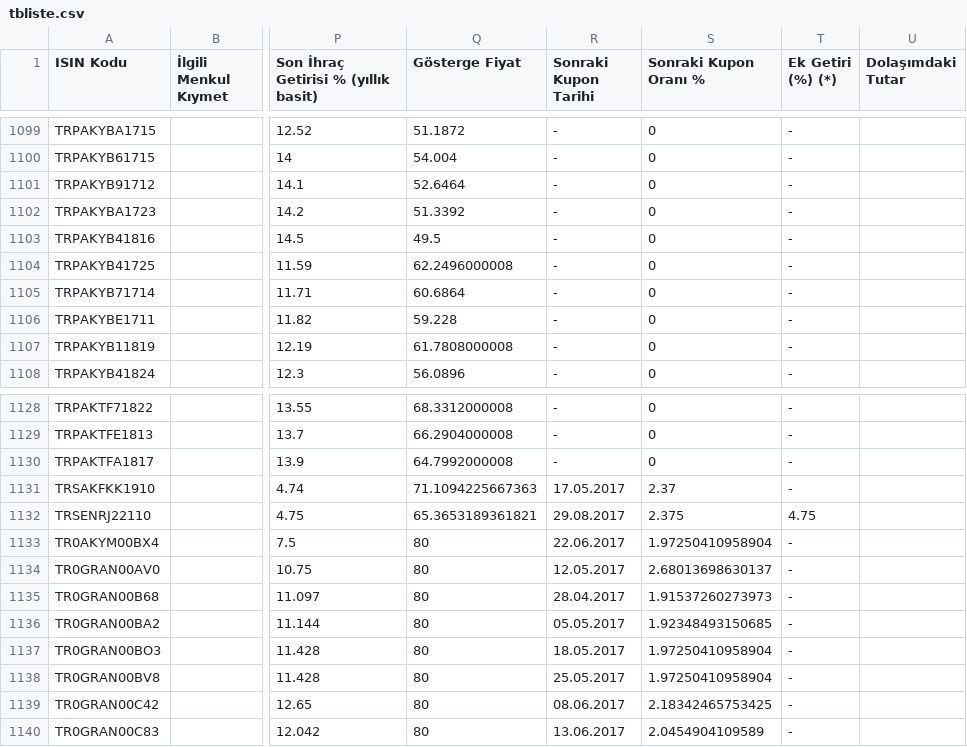
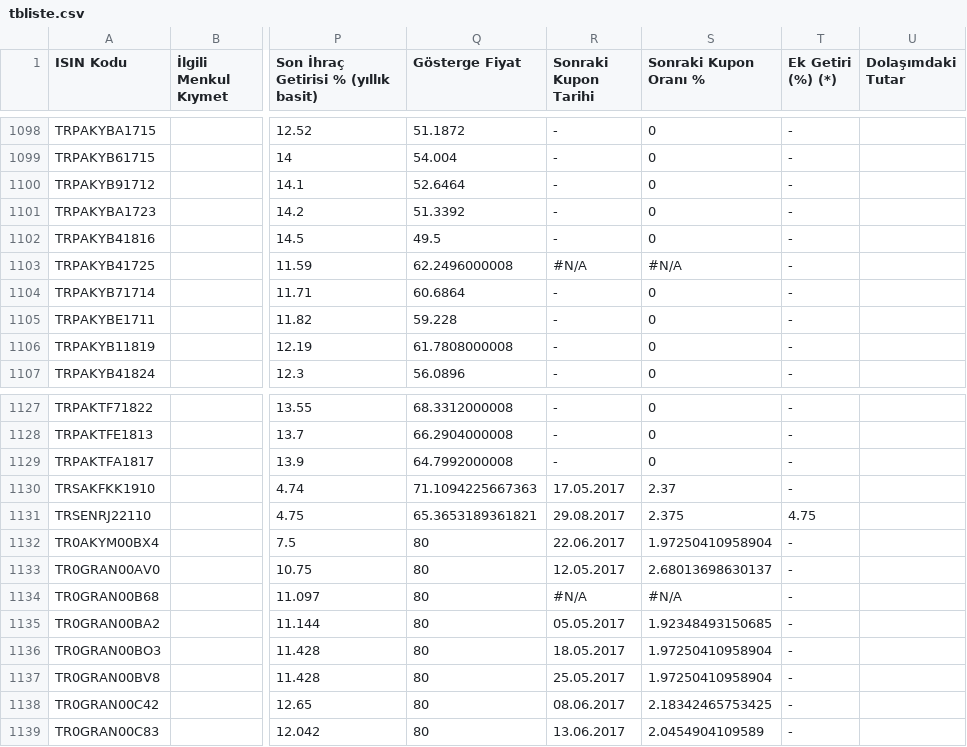
Before and after one commit to martingale/tbliste, a CSV file: tbliste.csv, drawn as a sheet; only a part is shown, gaps mark what is left out; addresses are those after the commit; the diff covers the shown part only; the diff names each change by its address in the sheet, - before the commit and + after, or states it on an @@ line.

```diff
--- a/tbliste.csv
+++ b/tbliste.csv
-R1103 (Sonraki Kupon Tarihi): -
+R1103 (Sonraki Kupon Tarihi): #N/A
-S1103 (Sonraki Kupon Oranı %): 0
+S1103 (Sonraki Kupon Oranı %): #N/A
-R1134 (Sonraki Kupon Tarihi): 28.04.2017
+R1134 (Sonraki Kupon Tarihi): #N/A
-S1134 (Sonraki Kupon Oranı %): 1.91537260273973
+S1134 (Sonraki Kupon Oranı %): #N/A
```
Also changed, not shown: 1 added row, 2 removed rows and 14 edited cells elsewhere in this file, tbliste_WIN1254.csv, 2 other files.
